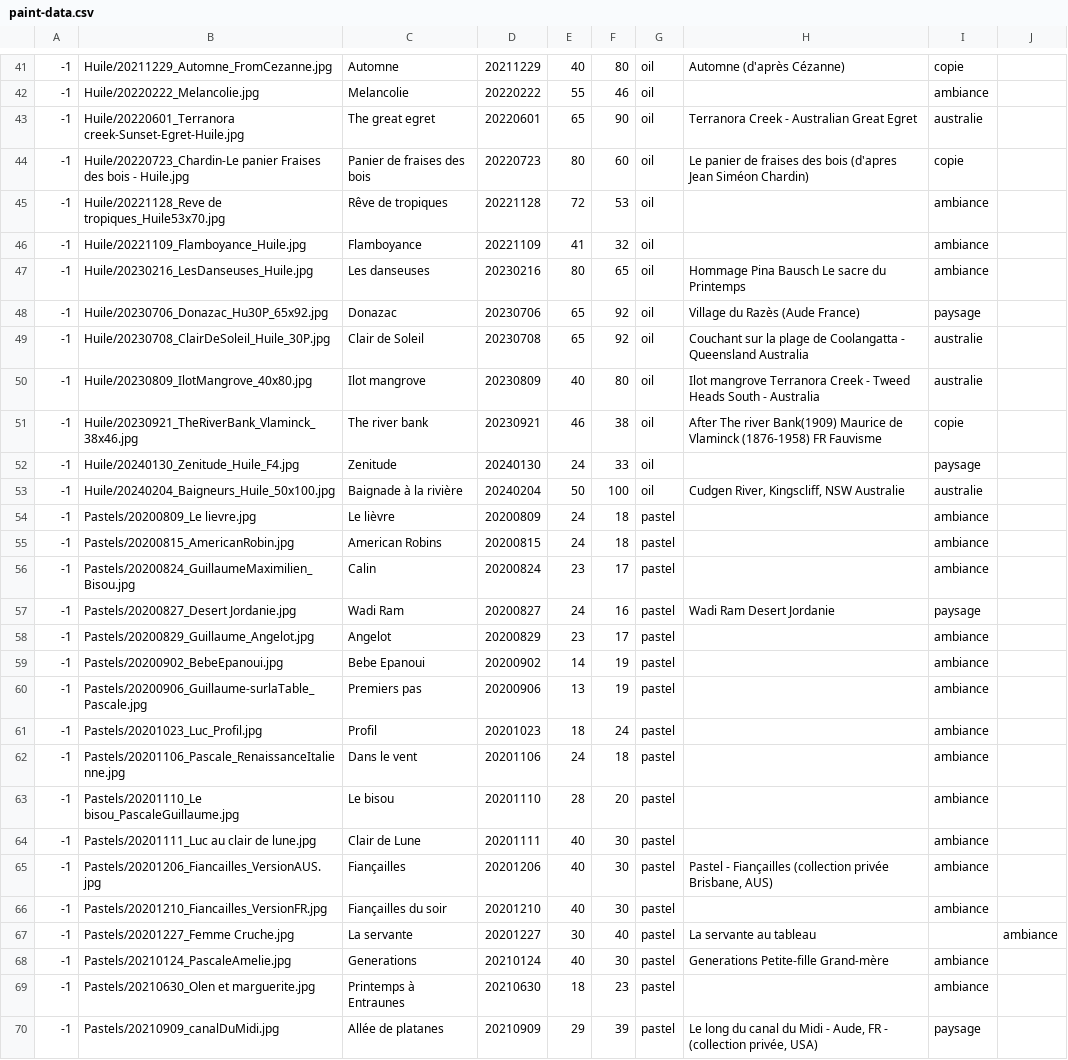
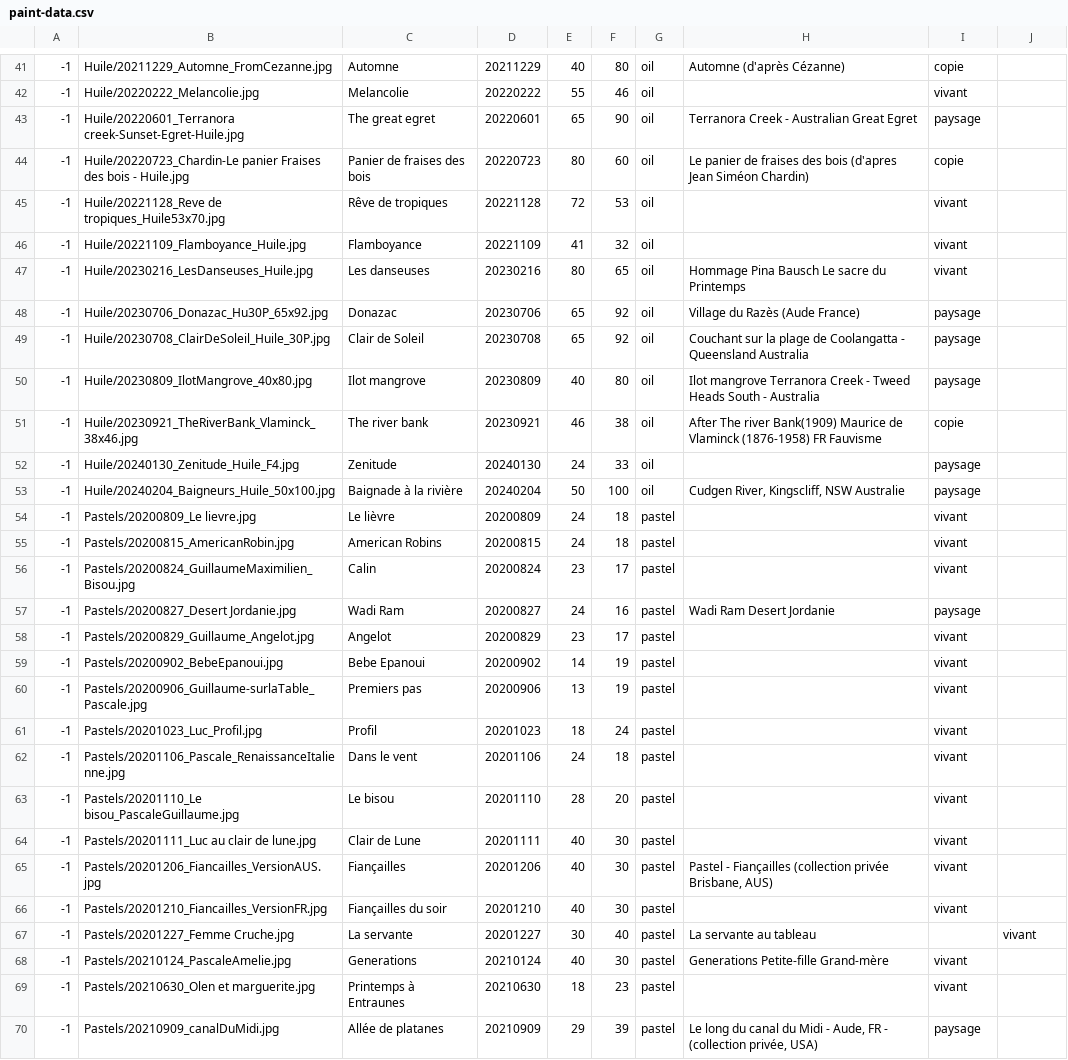
Before and after one commit to MichelEisenmann/gem-gallery, a CSV file: htdocs/public/images/paint-data.csv, drawn as a sheet; only a part is shown, gaps mark what is left out; the diff covers the shown part only.

```diff
--- a/htdocs/public/images/paint-data.csv
+++ b/htdocs/public/images/paint-data.csv
@@ -41,30 +41,30 @@
 -1;Huile/20211229_Automne_FromCezanne.jpg;Automne;20211229;40;80;oil;Automne (d'après Cézanne);copie
--1;Huile/20220222_Melancolie.jpg;Melancolie;20220222;55;46;oil; ;ambiance
--1;Huile/20220601_Terranora creek-Sunset-Egret-Huile.jpg;The great egret;20220601;65;90;oil;Terranora Creek - Australian Great Egret;australie
+-1;Huile/20220222_Melancolie.jpg;Melancolie;20220222;55;46;oil; ;vivant
+-1;Huile/20220601_Terranora creek-Sunset-Egret-Huile.jpg;The great egret;20220601;65;90;oil;Terranora Creek - Australian Great Egret;paysage
 -1;Huile/20220723_Chardin-Le panier Fraises des bois - Huile.jpg;Panier de fraises des bois;20220723;80;60;oil;Le panier de fraises des bois (d'apres Jean Siméon Chardin);copie
--1;Huile/20221128_Reve de tropiques_Huile53x70.jpg;Rêve de tropiques;20221128;72;53;oil; ;ambiance
--1;Huile/20221109_Flamboyance_Huile.jpg;Flamboyance;20221109;41;32;oil; ;ambiance
--1;Huile/20230216_LesDanseuses_Huile.jpg;Les danseuses;20230216;80;65;oil;Hommage Pina Bausch Le sacre du Printemps;ambiance
+-1;Huile/20221128_Reve de tropiques_Huile53x70.jpg;Rêve de tropiques;20221128;72;53;oil; ;vivant
+-1;Huile/20221109_Flamboyance_Huile.jpg;Flamboyance;20221109;41;32;oil; ;vivant
+-1;Huile/20230216_LesDanseuses_Huile.jpg;Les danseuses;20230216;80;65;oil;Hommage Pina Bausch Le sacre du Printemps;vivant
 -1;Huile/20230706_Donazac_Hu30P_65x92.jpg;Donazac;20230706;65;92;oil;Village du Razès (Aude France);paysage
--1;Huile/20230708_ClairDeSoleil_Huile_30P.jpg;Clair de Soleil;20230708;65;92;oil;Couchant sur la plage de Coolangatta - Queensland Australia;australie
--1;Huile/20230809_IlotMangrove_40x80.jpg;Ilot mangrove;20230809;40;80;oil;Ilot mangrove Terranora Creek - Tweed Heads South - Australia;australie
+-1;Huile/20230708_ClairDeSoleil_Huile_30P.jpg;Clair de Soleil;20230708;65;92;oil;Couchant sur la plage de Coolangatta - Queensland Australia;paysage
+-1;Huile/20230809_IlotMangrove_40x80.jpg;Ilot mangrove;20230809;40;80;oil;Ilot mangrove Terranora Creek - Tweed Heads South - Australia;paysage
 -1;Huile/20230921_TheRiverBank_Vlaminck_38x46.jpg;The river bank;20230921;46;38;oil;After The river Bank(1909) Maurice de Vlaminck (1876-1958) FR Fauvisme;copie
 -1;Huile/20240130_Zenitude_Huile_F4.jpg;Zenitude;20240130;24;33;oil; ;paysage
--1;Huile/20240204_Baigneurs_Huile_50x100.jpg;Baignade à la rivière;20240204;50;100;oil;Cudgen River, Kingscliff, NSW Australie;australie
--1;Pastels/20200809_Le lievre.jpg;Le lièvre;20200809;24;18;pastel; ;ambiance
--1;Pastels/20200815_AmericanRobin.jpg;American Robins;20200815;24;18;pastel; ;ambiance
--1;Pastels/20200824_GuillaumeMaximilien_Bisou.jpg;Calin;20200824;23;17;pastel; ;ambiance
+-1;Huile/20240204_Baigneurs_Huile_50x100.jpg;Baignade à la rivière;20240204;50;100;oil;Cudgen River, Kingscliff, NSW Australie;paysage
+-1;Pastels/20200809_Le lievre.jpg;Le lièvre;20200809;24;18;pastel; ;vivant
+-1;Pastels/20200815_AmericanRobin.jpg;American Robins;20200815;24;18;pastel; ;vivant
+-1;Pastels/20200824_GuillaumeMaximilien_Bisou.jpg;Calin;20200824;23;17;pastel; ;vivant
 -1;Pastels/20200827_Desert Jordanie.jpg;Wadi Ram;20200827;24;16;pastel;Wadi Ram Desert Jordanie; paysage
--1;Pastels/20200829_Guillaume_Angelot.jpg;Angelot;20200829;23;17;pastel; ;ambiance
--1;Pastels/20200902_BebeEpanoui.jpg;Bebe Epanoui;20200902;14;19;pastel; ;ambiance
--1;Pastels/20200906_Guillaume-surlaTable_Pascale.jpg;Premiers pas;20200906;13;19;pastel; ;ambiance
--1;Pastels/20201023_Luc_Profil.jpg;Profil;20201023;18;24;pastel; ;ambiance
--1;Pastels/20201106_Pascale_RenaissanceItalienne.jpg;Dans le vent;20201106;24;18;pastel; ;ambiance
--1;Pastels/20201110_Le bisou_PascaleGuillaume.jpg;Le bisou;20201110;28;20;pastel; ;ambiance
--1;Pastels/20201111_Luc au clair de lune.jpg;Clair de Lune;20201111;40;30;pastel; ;ambiance
--1;Pastels/20201206_Fiancailles_VersionAUS.jpg;Fiançailles;20201206;40;30;pastel;Pastel - Fiançailles (collection privée Brisbane, AUS);ambiance
--1;Pastels/20201210_Fiancailles_VersionFR.jpg;Fiançailles du soir;20201210;40;30;pastel; ;ambiance
--1;Pastels/20201227_Femme Cruche.jpg;La servante;20201227;30;40;pastel;La servante au tableau; ;ambiance
--1;Pastels/20210124_PascaleAmelie.jpg;Generations;20210124;40;30;pastel;Generations Petite-fille Grand-mère;ambiance
--1;Pastels/20210630_Olen et marguerite.jpg;Printemps à Entraunes;20210630;18;23;pastel; ;ambiance
+-1;Pastels/20200829_Guillaume_Angelot.jpg;Angelot;20200829;23;17;pastel; ;vivant
+-1;Pastels/20200902_BebeEpanoui.jpg;Bebe Epanoui;20200902;14;19;pastel; ;vivant
+-1;Pastels/20200906_Guillaume-surlaTable_Pascale.jpg;Premiers pas;20200906;13;19;pastel; ;vivant
+-1;Pastels/20201023_Luc_Profil.jpg;Profil;20201023;18;24;pastel; ;vivant
+-1;Pastels/20201106_Pascale_RenaissanceItalienne.jpg;Dans le vent;20201106;24;18;pastel; ;vivant
+-1;Pastels/20201110_Le bisou_PascaleGuillaume.jpg;Le bisou;20201110;28;20;pastel; ;vivant
+-1;Pastels/20201111_Luc au clair de lune.jpg;Clair de Lune;20201111;40;30;pastel; ;vivant
+-1;Pastels/20201206_Fiancailles_VersionAUS.jpg;Fiançailles;20201206;40;30;pastel;Pastel - Fiançailles (collection privée Brisbane, AUS);vivant
+-1;Pastels/20201210_Fiancailles_VersionFR.jpg;Fiançailles du soir;20201210;40;30;pastel; ;vivant
+-1;Pastels/20201227_Femme Cruche.jpg;La servante;20201227;30;40;pastel;La servante au tableau; ;vivant
+-1;Pastels/20210124_PascaleAmelie.jpg;Generations;20210124;40;30;pastel;Generations Petite-fille Grand-mère;vivant
+-1;Pastels/20210630_Olen et marguerite.jpg;Printemps à Entraunes;20210630;18;23;pastel; ;vivant
 -1;Pastels/20210909_canalDuMidi.jpg;Allée de platanes;20210909;29;39;pastel;Le long du canal du Midi - Aude, FR - (collection privée, USA);paysage
```
Also changed, not shown: 24 edited cells elsewhere in this file, htdocs/public/images/dico.csv.
